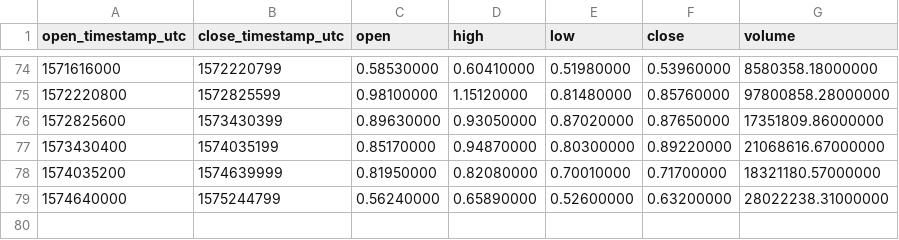
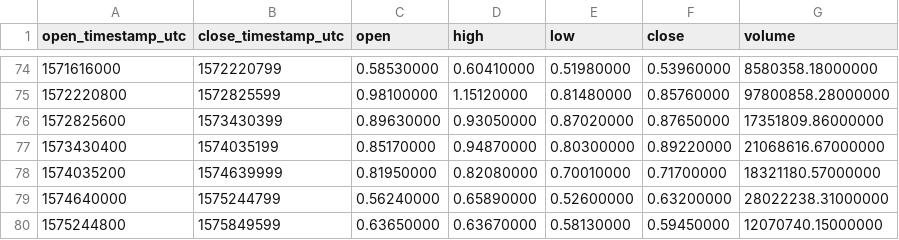
Before and after one commit to cryptobigbro/binance-ONTUSDT, a CSV file: binance-ONTUSDT-1w.csv, drawn as a sheet; only a part is shown, gaps mark what is left out.

Commit message:
Update OHLCV data.

```diff
--- a/binance-ONTUSDT-1w.csv
+++ b/binance-ONTUSDT-1w.csv
@@ -79 +79,2 @@ open_timestamp_utc,close_timestamp_utc,open,high,low,close,volume
 1574640000,1575244799,0.56240000,0.65890000,0.52600000,0.63200000,28022238.31000000
+1575244800,1575849599,0.63650000,0.63670000,0.58130000,0.59450000,12070740.15000000
```
Also changed, not shown: binance-ONTUSDT-1d.csv, 1 other file.
